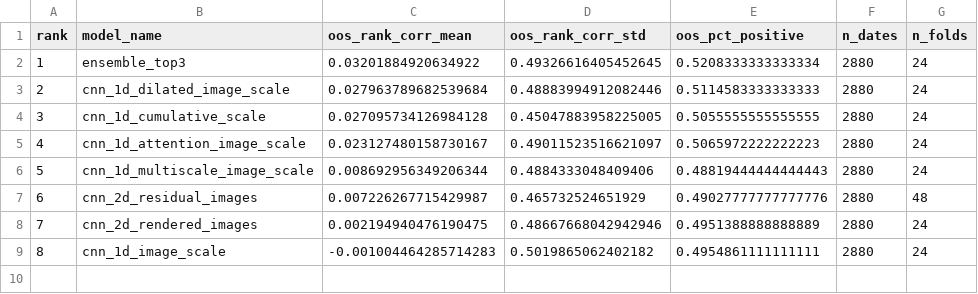
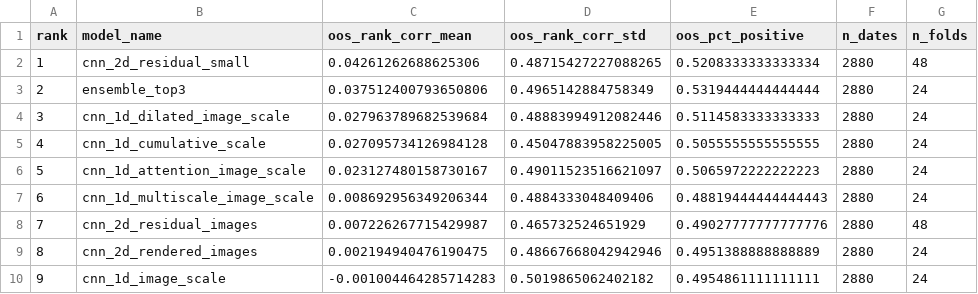
Before and after one commit to rhwhdgks/sprint2-etf-cnn, a CSV file: ode_inputs_cnn/comparison.csv, drawn as a sheet; addresses are those after the commit; the diff names each change by its address in the sheet, - before the commit and + after, or states it on an @@ line.

```diff
--- a/ode_inputs_cnn/comparison.csv
+++ b/ode_inputs_cnn/comparison.csv
+row 2: 1 | cnn_2d_residual_small | 0.04261262688625306 | 0.48715427227088265 | 0.5208333333333334 | 2880 | 48
@@ column A (rank) renumbered from row 3 down @@
-C3 (oos_rank_corr_mean): 0.03201884920634922
+C3 (oos_rank_corr_mean): 0.037512400793650806
-D3 (oos_rank_corr_std): 0.49326616405452645
+D3 (oos_rank_corr_std): 0.4965142884758349
-E3 (oos_pct_positive): 0.5208333333333334
+E3 (oos_pct_positive): 0.5319444444444444
```
Also changed, not shown: ode_inputs_cnn/comparison_with_baselines.csv, 41 other files.
